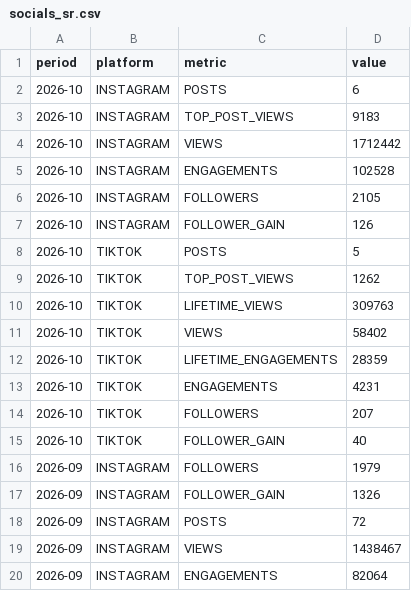
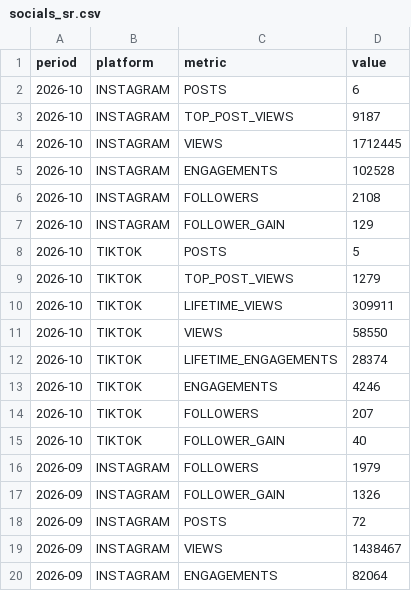
Before and after one commit to raindelaymedia/The-Schultz-Report, a CSV file: schultz_report/data_sr/from_rdm/socials_sr.csv, drawn as a sheet; only a part is shown.

```diff
--- a/schultz_report/data_sr/from_rdm/socials_sr.csv
+++ b/schultz_report/data_sr/from_rdm/socials_sr.csv
@@ -2,13 +2,13 @@ period,platform,metric,value
 2026-10,INSTAGRAM,POSTS,6
-2026-10,INSTAGRAM,TOP_POST_VIEWS,9183
-2026-10,INSTAGRAM,VIEWS,1712442
+2026-10,INSTAGRAM,TOP_POST_VIEWS,9187
+2026-10,INSTAGRAM,VIEWS,1712445
 2026-10,INSTAGRAM,ENGAGEMENTS,102528
-2026-10,INSTAGRAM,FOLLOWERS,2105
-2026-10,INSTAGRAM,FOLLOWER_GAIN,126
+2026-10,INSTAGRAM,FOLLOWERS,2108
+2026-10,INSTAGRAM,FOLLOWER_GAIN,129
 2026-10,TIKTOK,POSTS,5
-2026-10,TIKTOK,TOP_POST_VIEWS,1262
-2026-10,TIKTOK,LIFETIME_VIEWS,309763
-2026-10,TIKTOK,VIEWS,58402
-2026-10,TIKTOK,LIFETIME_ENGAGEMENTS,28359
-2026-10,TIKTOK,ENGAGEMENTS,4231
+2026-10,TIKTOK,TOP_POST_VIEWS,1279
+2026-10,TIKTOK,LIFETIME_VIEWS,309911
+2026-10,TIKTOK,VIEWS,58550
+2026-10,TIKTOK,LIFETIME_ENGAGEMENTS,28374
+2026-10,TIKTOK,ENGAGEMENTS,4246
 2026-10,TIKTOK,FOLLOWERS,207
```
Also changed, not shown: schultz_report/data_sr/from_rdm/sprout/daily/2026-10-22.csv, schultz_report/data_sr/from_rdm/tiktok/account_daily.csv, 5 other files.
